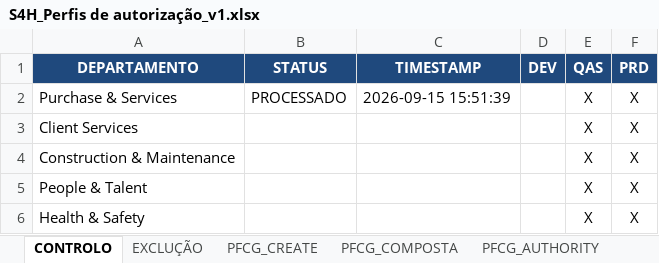
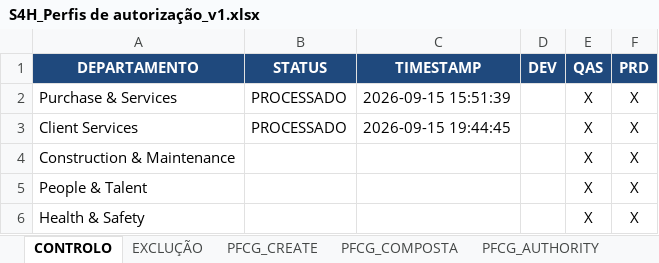
Before and after one commit to Geniolle/SapScript, an Excel workbook: S4H_Perfis de autorização_v1.xlsx, sheet CONTROLO, drawn as a sheet; values as stored, in another font and other column widths than the file's, no borders; the diff names each change by its address in the sheet, - before the commit and + after, or states it on an @@ line.

```diff
--- a/S4H_Perfis de autorização_v1.xlsx (sheet CONTROLO)
+++ b/S4H_Perfis de autorização_v1.xlsx (sheet CONTROLO)
-B3 (STATUS): (empty)
+B3 (STATUS): PROCESSADO
-C3 (TIMESTAMP): (empty)
+C3 (TIMESTAMP): 2026-09-15 19:44:45
```
Also changed, not shown: sheet CUA_ADICIONAR, sheet PFCG_COMPOSTA, 2 other files.
